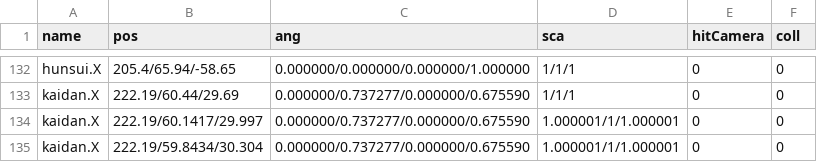
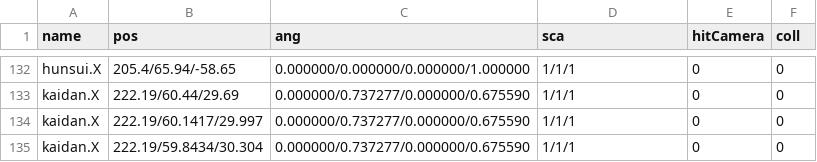
Before and after one commit to kbc15gc/game, a CSV file: game/Decide/Decide/Asset/Data/GroupData/Group2DObj.csv, drawn as a sheet; only a part is shown, gaps mark what is left out.

```diff
--- a/game/Decide/Decide/Asset/Data/GroupData/Group2DObj.csv
+++ b/game/Decide/Decide/Asset/Data/GroupData/Group2DObj.csv
@@ -133,3 +133,3 @@ hunsui.X,205.4/65.94/-58.65,0.000000/0.000000/0.000000/1.000000,1/1/1,0,0
 kaidan.X,222.19/60.44/29.69,0.000000/0.737277/0.000000/0.675590,1/1/1,0,0
-kaidan.X,222.19/60.1417/29.997,0.000000/0.737277/0.000000/0.675590,1.000001/1/1.000001,0,0
-kaidan.X,222.19/59.8434/30.304,0.000000/0.737277/0.000000/0.675590,1.000001/1/1.000001,0,0
+kaidan.X,222.19/60.1417/29.997,0.000000/0.737277/0.000000/0.675590,1/1/1,0,0
+kaidan.X,222.19/59.8434/30.304,0.000000/0.737277/0.000000/0.675590,1/1/1,0,0
```
Also changed, not shown: game/Decide/Decide/Asset/Data/GroupData/CommonGroupEnemy.csv, game/Decide/Decide/Asset/Data/GroupData/CommonGroupObj.csv, 1 other file.
